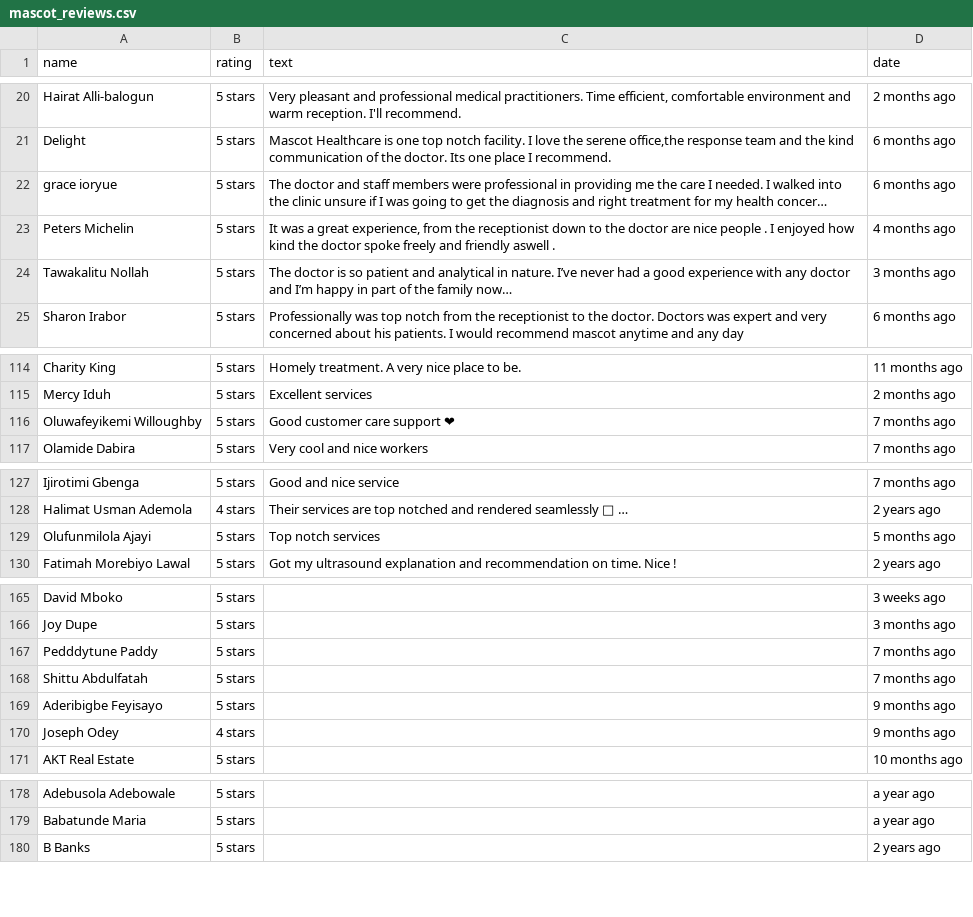
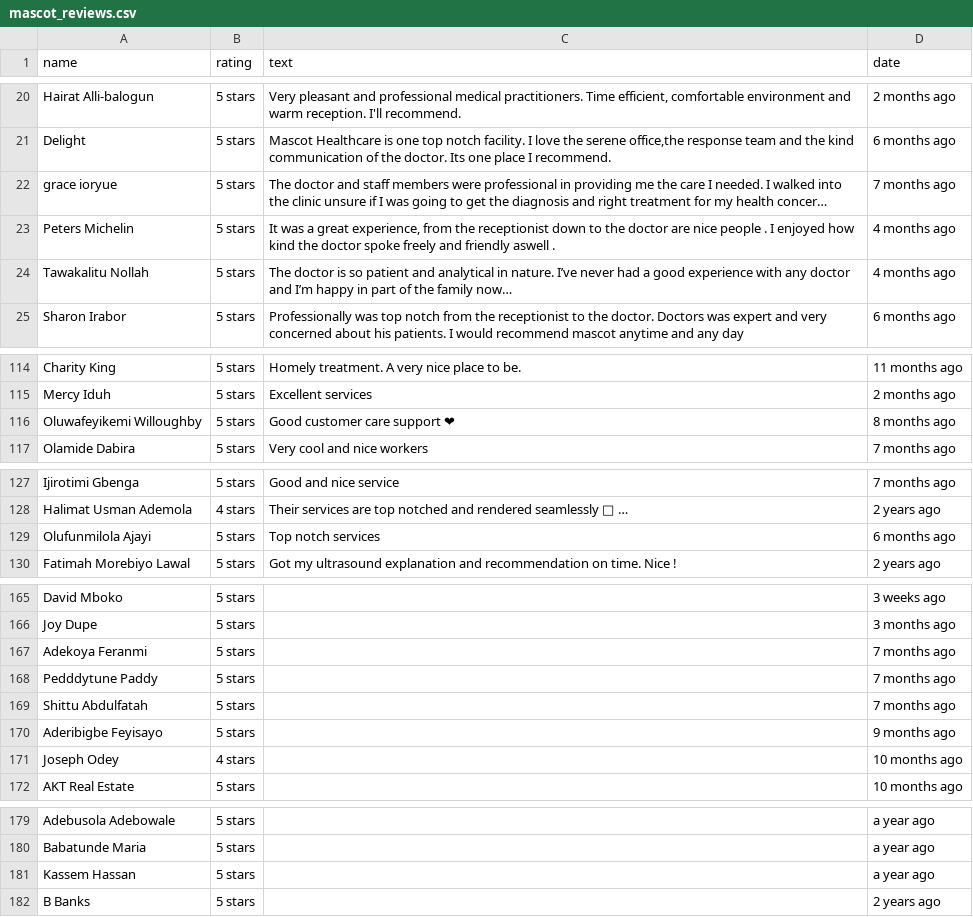
Before and after one commit to MarvellousAdedokun/Mascot_Healthcare_Clinic_Analysis, a CSV file: mascot_reviews.csv, drawn as a sheet; only a part is shown, gaps mark what is left out; long unchanged cells end in …; addresses are those after the commit; the diff covers the shown part only; the diff names each change by its address in the sheet, - before the commit and + after, or states it on an @@ line.

Commit message:
Add has_reply to scraped reviews and update CSV
Include has_reply in each scraped review object and update mascot_reviews.csv entries. The CSV changes adjust several review timestamps, add a few reviewer rows (e.g. Adekoya Feranmi, Pedddytune Paddy, Kassem Hassan), and correct month offsets for existing entries. The scrape.py change appends the has_reply field to the review dict so reply presence is captured in the output.

```diff
--- a/mascot_reviews.csv
+++ b/mascot_reviews.csv
-D22 (date): 6 months ago
+D22 (date): 7 months ago
-D24 (date): 3 months ago
+D24 (date): 4 months ago
-D116 (date): 7 months ago
+D116 (date): 8 months ago
-D129 (date): 5 months ago
+D129 (date): 6 months ago
+row 167: Adekoya Feranmi | 5 stars |  | 7 months ago
-D171 (date): 9 months ago
+D171 (date): 10 months ago
+row 181: Kassem Hassan | 5 stars |  | a year ago
```
Also changed, not shown: 1 edited cell elsewhere in this file, 1 other file.
